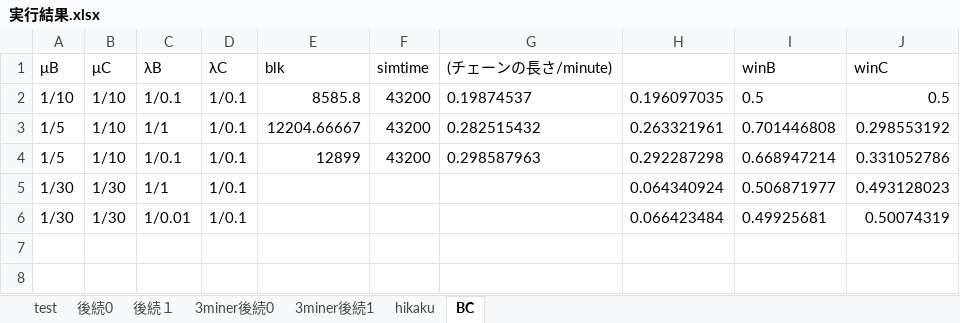
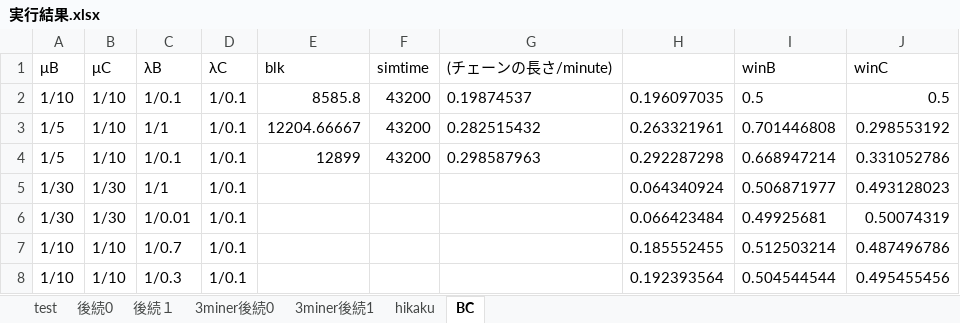
Before and after one commit to tachima/comp_blockchain, an Excel workbook: 実行結果.xlsx, sheet BC, drawn as a sheet; values as stored, in another font and other column widths than the file's, no borders; the diff names each change by its address in the sheet, - before the commit and + after, or states it on an @@ line.

```diff
--- a/実行結果.xlsx (sheet BC)
+++ b/実行結果.xlsx (sheet BC)
+row 7: 1/10 | 1/10 | 1/0.7 | 1/0.1 |  |  |  | 0.185552455 | 0.512503214 | 0.487496786
+row 8: 1/10 | 1/10 | 1/0.3 | 1/0.1 |  |  |  | 0.192393564 | 0.504544544 | 0.495455456
```
Also changed, not shown: sheet hikaku, sheet 3miner後続0, 比較.xlsx, 3 other files.
